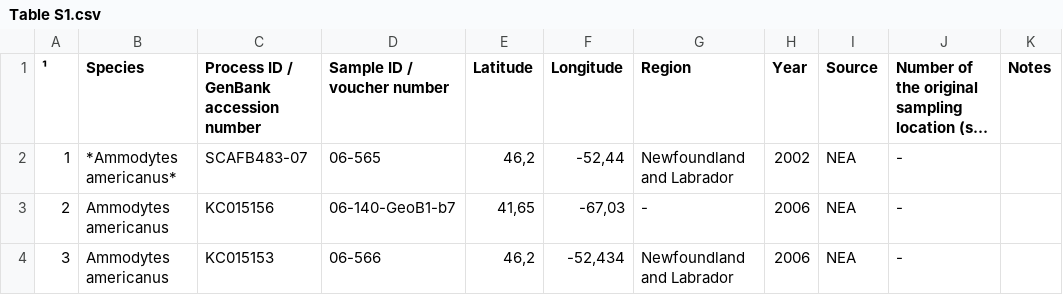
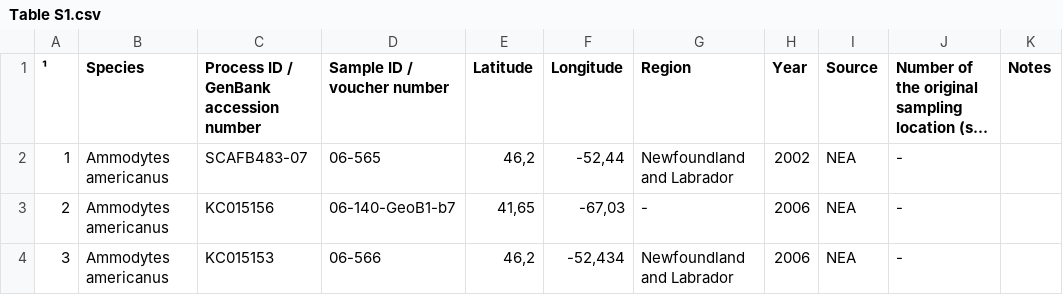
Before and after one commit to Sturcoal/Ammodytes, a CSV file: Table S1.csv, drawn as a sheet; only a part is shown; long unchanged cells end in …; the diff names each change by its address in the sheet, - before the commit and + after, or states it on an @@ line.

Commit message:
Update Table S1.csv

```diff
--- a/Table S1.csv
+++ b/Table S1.csv
-B2 (Species): *Ammodytes americanus*
+B2 (Species): Ammodytes americanus
```
